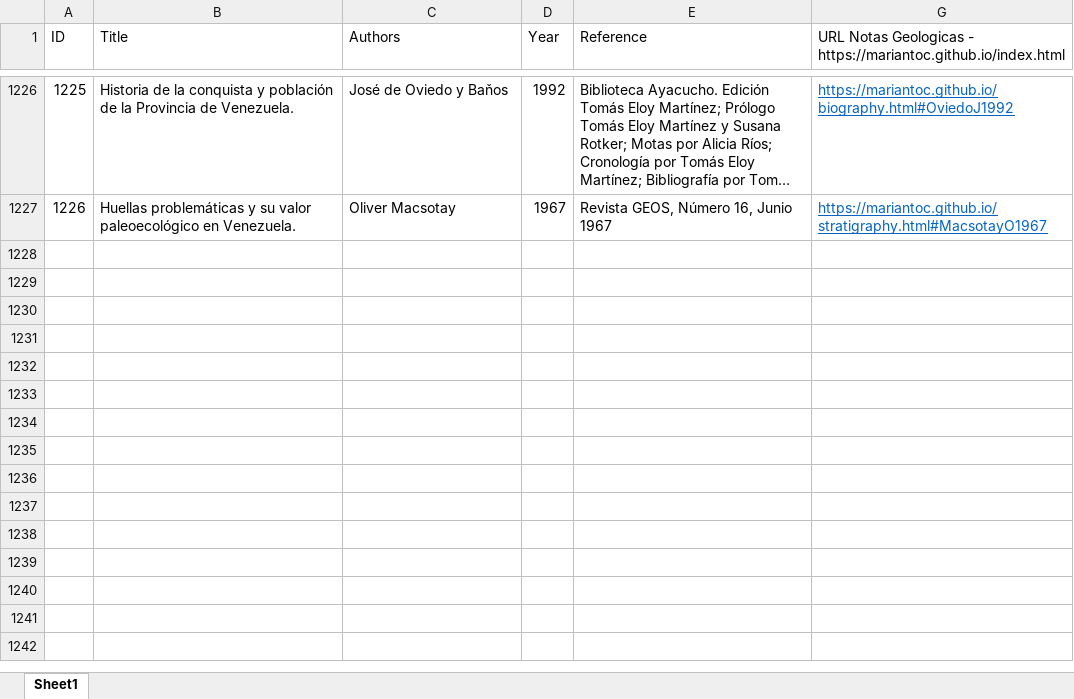
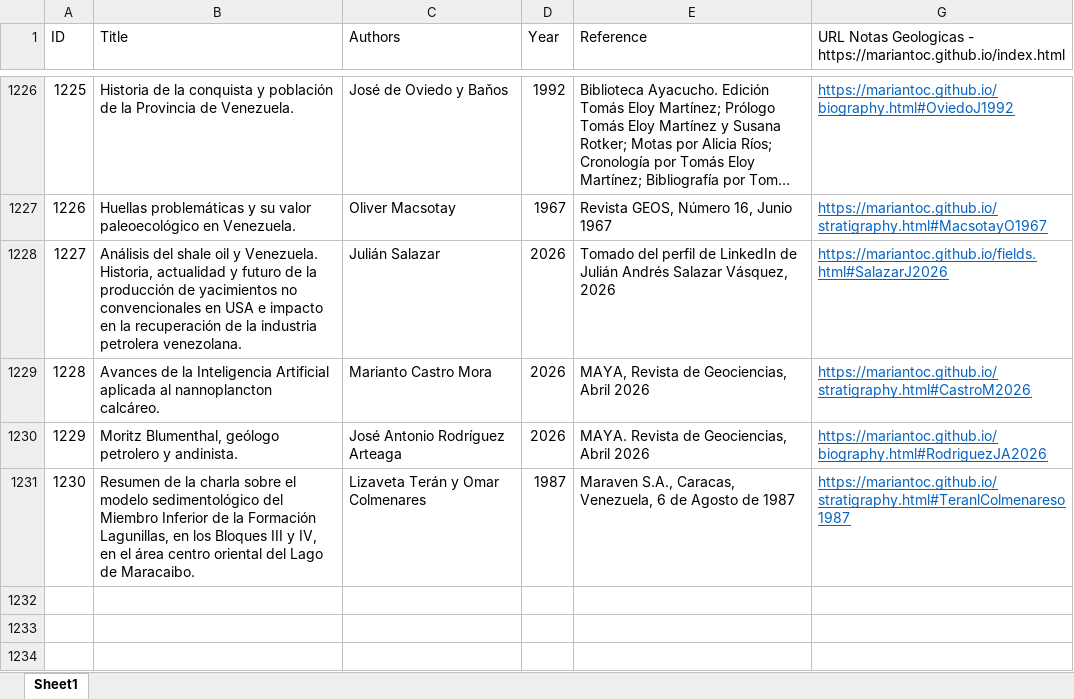
Before and after one commit to mariantoc/mariantoc.github.io, an Excel workbook: NotasGeologiaPublicationList_Updated.xlsx, sheet Sheet1, drawn as a sheet; only a part is shown, gaps mark what is left out; the shorter side is filled out with more unchanged rows; long unchanged cells end in …; values as stored, in another font and other column widths than the file's, no borders; the diff names each change by its address in the sheet, - before the commit and + after, or states it on an @@ line.

```diff
--- a/NotasGeologiaPublicationList_Updated.xlsx (sheet Sheet1)
+++ b/NotasGeologiaPublicationList_Updated.xlsx (sheet Sheet1)
-row 1228: (empty)
+row 1228: 1227 | Análisis del shale oil y Venezuela. Historia, actualidad y futuro de la producción de yacimientos no convencionales en USA e impacto en la recuperación de la industria petrolera venezolana. | Julián Salazar | 2026 | Tomado del perfil de LinkedIn de Julián Andrés Salazar Vásquez, 2026 | https://mariantoc.github.io/fields.html#SalazarJ2026
-row 1229: (empty)
+row 1229: 1228 | Avances de la Inteligencia Artificial aplicada al nannoplancton calcáreo. | Marianto Castro Mora | 2026 | MAYA, Revista de Geociencias, Abril 2026 | https://mariantoc.github.io/stratigraphy.html#CastroM2026
-row 1230: (empty)
+row 1230: 1229 | Moritz Blumenthal, geólogo petrolero y andinista. | José Antonio Rodríguez Arteaga | 2026 | MAYA. Revista de Geociencias, Abril 2026 | https://mariantoc.github.io/biography.html#RodriguezJA2026
-row 1231: (empty)
+row 1231: 1230 | Resumen de la charla sobre el modelo sedimentológico del Miembro Inferior de la Formación Lagunillas, en los Bloques III y IV, en el área centro oriental del Lago de Maracaibo. | Lizaveta Terán y Omar Colmenares | 1987 | Maraven S.A., Caracas, Venezuela, 6 de Agosto de 1987 | https://mariantoc.github.io/stratigraphy.html#TeranlColmenareso1987
```
Also changed, not shown: hidden cells, 10 other files.
